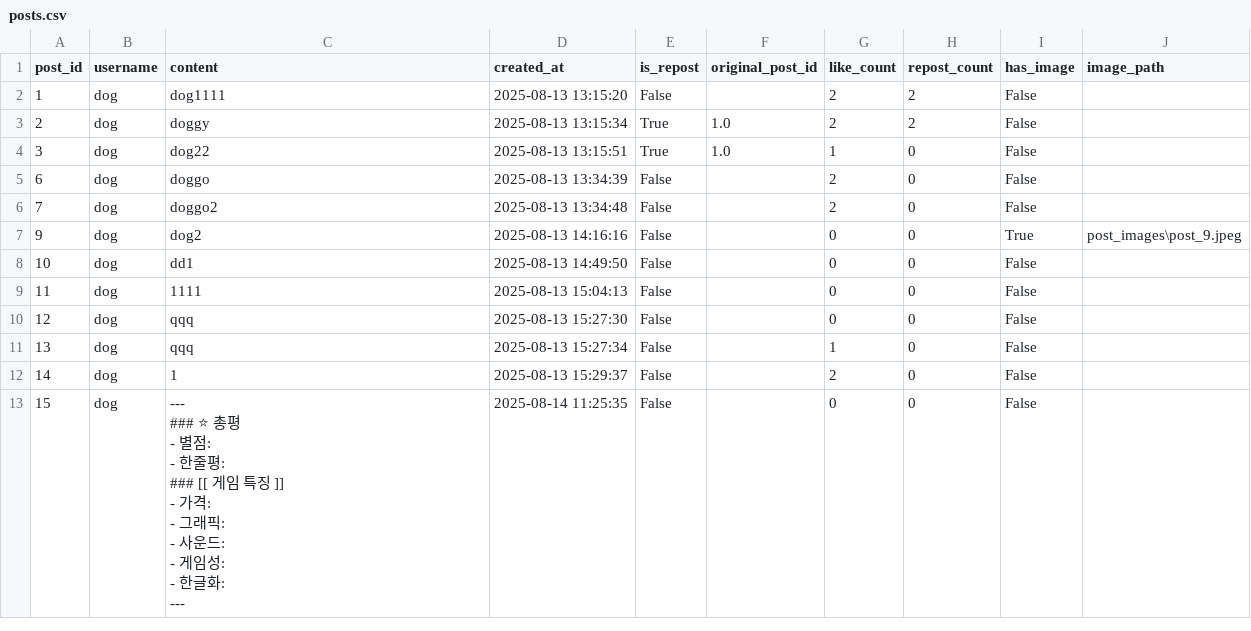
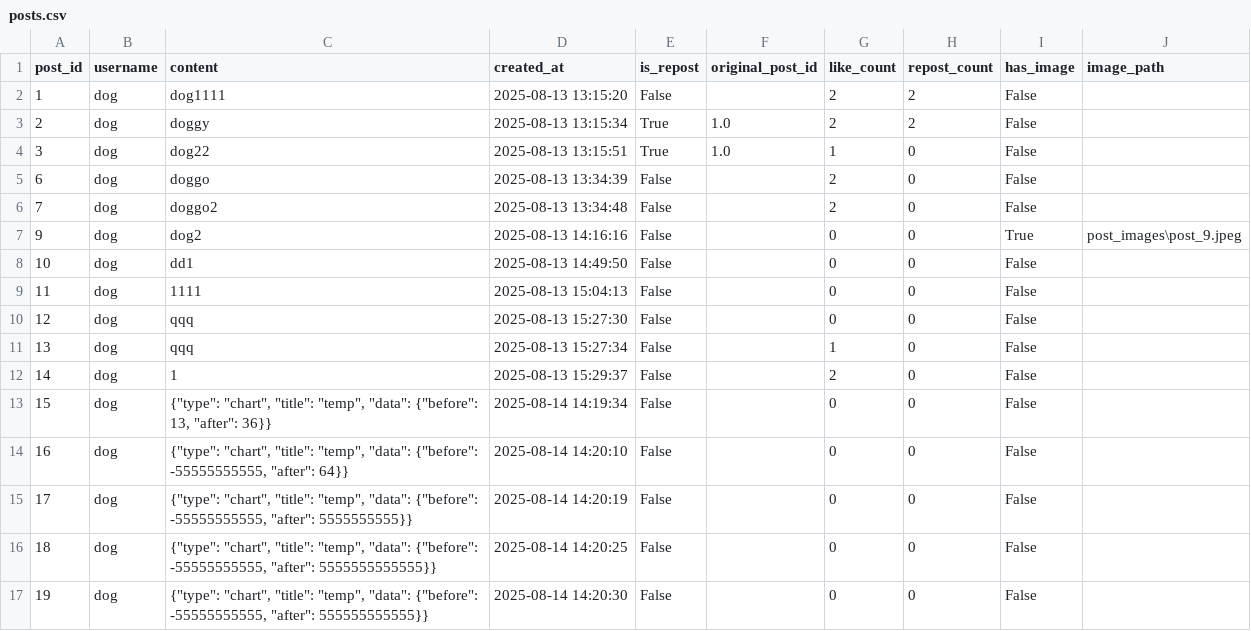
Before and after one commit to W-A-S-A-N-S/my_social_feed, a CSV file: posts.csv, drawn as a sheet.

```diff
--- a/posts.csv
+++ b/posts.csv
@@ -12,14 +12,6 @@ post_id,username,content,created_at,is_repost,original_post_id,like_count,repost
 14,dog,1,2025-08-13 15:29:37,False,,2,0,False,
-15,dog,"---
-### ⭐ 총평
-- 별점:
-- 한줄평:
-
-### [[ 게임 특징 ]]
-- 가격:
-- 그래픽:
-- 사운드:
-- 게임성:
-- 한글화:
-
----",2025-08-14 11:25:35,False,,0,0,False,
+15,dog,"{""type"": ""chart"", ""title"": ""temp"", ""data"": {""before"": 13, ""after"": 36}}",2025-08-14 14:19:34,False,,0,0,False,
+16,dog,"{""type"": ""chart"", ""title"": ""temp"", ""data"": {""before"": -55555555555, ""after"": 64}}",2025-08-14 14:20:10,False,,0,0,False,
+17,dog,"{""type"": ""chart"", ""title"": ""temp"", ""data"": {""before"": -55555555555, ""after"": 5555555555}}",2025-08-14 14:20:19,False,,0,0,False,
+18,dog,"{""type"": ""chart"", ""title"": ""temp"", ""data"": {""before"": -55555555555, ""after"": 5555555555555}}",2025-08-14 14:20:25,False,,0,0,False,
+19,dog,"{""type"": ""chart"", ""title"": ""temp"", ""data"": {""before"": -55555555555, ""after"": 555555555555}}",2025-08-14 14:20:30,False,,0,0,False,
```
Also changed, not shown: 1 other file.
